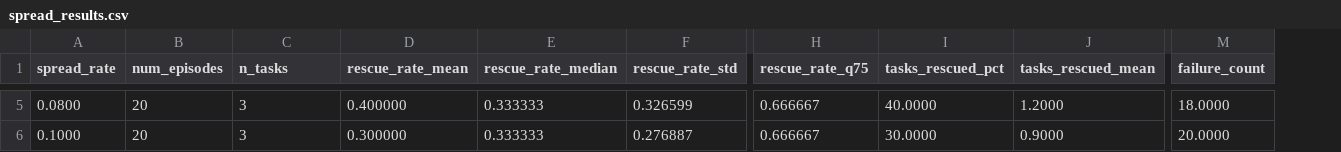
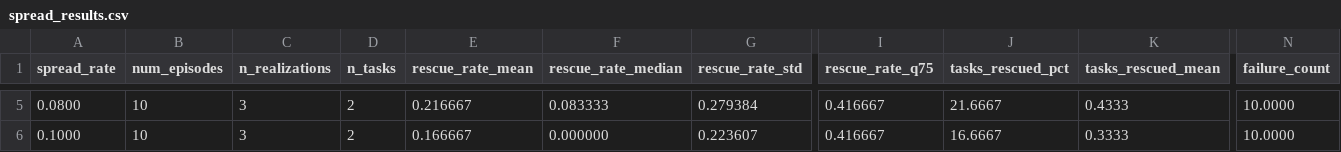
Before and after one commit to renkai99/sycabot_hazard_training_jax, a CSV file: mc_results/spread_results.csv, drawn as a sheet; only a part is shown, gaps mark what is left out; addresses are those after the commit; the diff covers the shown part only; the diff names each change by its address in the sheet, - before the commit and + after, or states it on an @@ line.

```diff
--- a/mc_results/spread_results.csv
+++ b/mc_results/spread_results.csv
+column D (n_tasks), rows 5-6: 2 | 2
-C1: n_tasks
+C1: n_realizations
-B5:B6 (num_episodes): 20
+B5:B6 (num_episodes): 10
-E5 (rescue_rate_mean): 0.400000
+E5 (rescue_rate_mean): 0.216667
-F5 (rescue_rate_median): 0.333333
+F5 (rescue_rate_median): 0.083333
-G5 (rescue_rate_std): 0.326599
+G5 (rescue_rate_std): 0.279384
-I5:I6 (rescue_rate_q75): 0.666667
+I5:I6 (rescue_rate_q75): 0.416667
-J5 (tasks_rescued_pct): 40.0000
+J5 (tasks_rescued_pct): 21.6667
-K5 (tasks_rescued_mean): 1.2000
+K5 (tasks_rescued_mean): 0.4333
-N5 (failure_count): 18.0000
+N5 (failure_count): 10.0000
-E6 (rescue_rate_mean): 0.300000
+E6 (rescue_rate_mean): 0.166667
-F6 (rescue_rate_median): 0.333333
+F6 (rescue_rate_median): 0.000000
-G6 (rescue_rate_std): 0.276887
+G6 (rescue_rate_std): 0.223607
-J6 (tasks_rescued_pct): 30.0000
+J6 (tasks_rescued_pct): 16.6667
-K6 (tasks_rescued_mean): 0.9000
+K6 (tasks_rescued_mean): 0.3333
-N6 (failure_count): 20.0000
+N6 (failure_count): 10.0000
```
Also changed, not shown: 32 edited cells elsewhere in this file, mc_results/hazards_results.csv, mc_results/tasks_results.csv, 8 other files.
